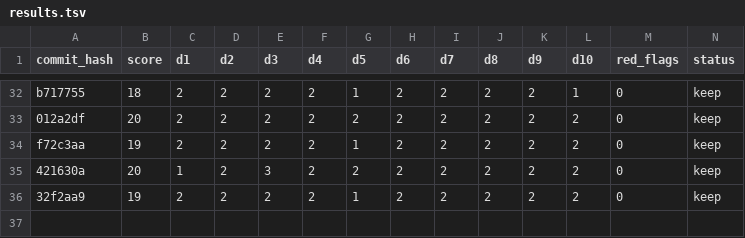
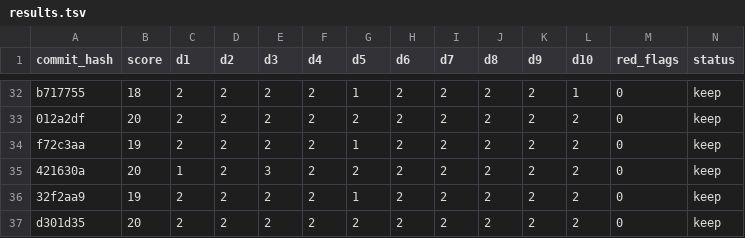
Before and after one commit to ArturoKuang/ai-game-playground, a TSV file: results.tsv, drawn as a sheet; only a part is shown, gaps mark what is left out; rows hold the shown columns only; the diff names each change by its address in the sheet, - before the commit and + after, or states it on an @@ line.

```diff
--- a/results.tsv
+++ b/results.tsv
+row 37: d301d35 | 20 | 2 | 2 | 2 | 2 | 2 | 2 | 2 | 2 | 2 | 2 | 0 | keep
```
